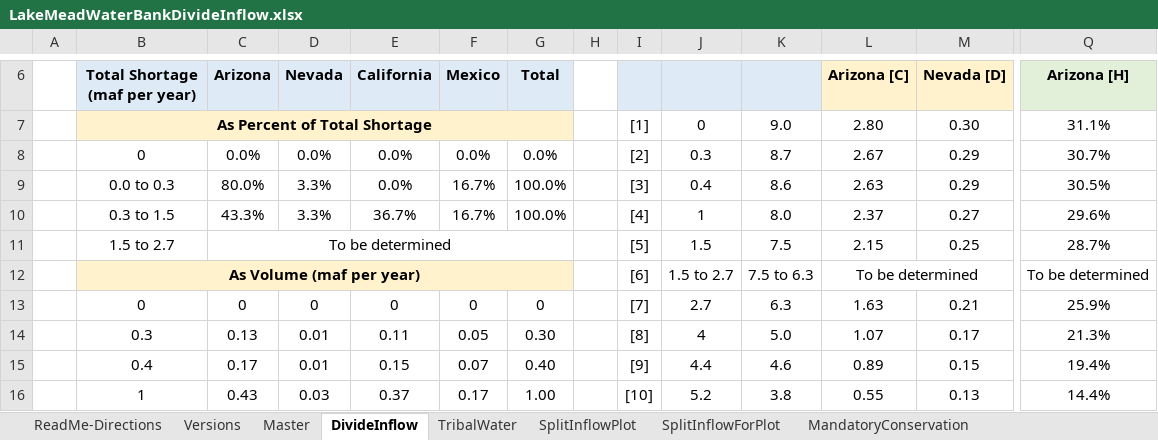
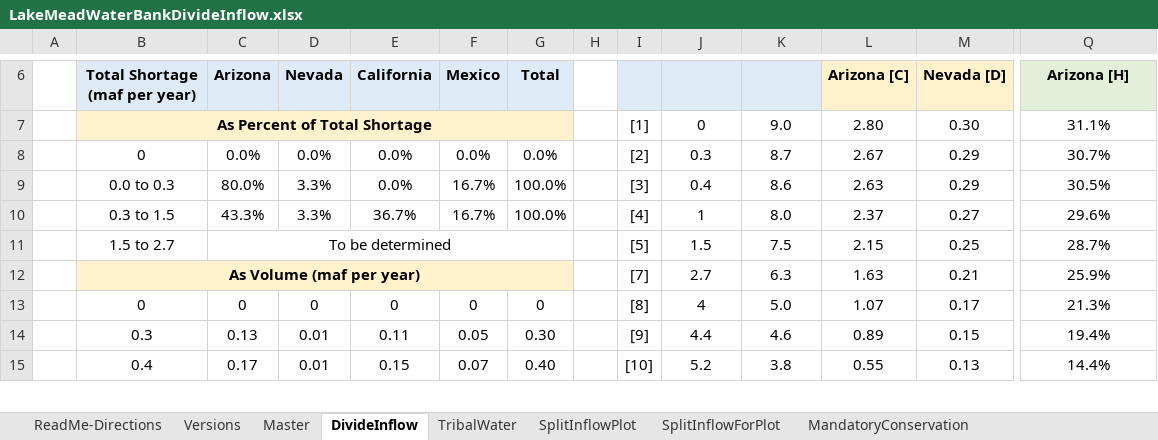
Before and after one commit to dzeke/ColoradoRiverCollaborate, an Excel workbook: LakeMeadWaterBankDivideInflow/LakeMeadWaterBankDivideInflow.xlsx, sheet DivideInflow, drawn as a sheet; only a part is shown, gaps mark what is left out; values as stored, in another font and other column widths than the file's, no borders; removed rows and columns are numbered as before the commit, all else as after; rows hold the shown columns only; the diff covers the shown part only; the diff names each change by its address in the sheet, - before the commit and + after, or states it on an @@ line.

```diff
--- a/LakeMeadWaterBankDivideInflow/LakeMeadWaterBankDivideInflow.xlsx (sheet DivideInflow)
+++ b/LakeMeadWaterBankDivideInflow/LakeMeadWaterBankDivideInflow.xlsx (sheet DivideInflow)
-row 12:  | As Volume (maf per year) |  |  |  |  |  |  | [6] | 1.5 to 2.7 | 7.5 to 6.3 | To be determined |  | To be determined
-B12 (Total Shortage (maf per year)): 0
+B12 (Total Shortage (maf per year)): As Volume (maf per year)
-B12:G12 fill: none
+B12:G12 fill: #FFF2CC
-B12 bold: off
+B12 bold: on
+B12:G12 merged
-C12 (Arizona): 0
+C12 (Arizona): (empty)
-D12 (Nevada): 0
+D12 (Nevada): (empty)
-E12 (California): 0
+E12 (California): (empty)
-F12 (Mexico): 0
+F12 (Mexico): (empty)
-G12 (Total): 0
+G12 (Total): (empty)
-B13 (Total Shortage (maf per year)): 0.3
+B13 (Total Shortage (maf per year)): 0
-C13 (Arizona): 0.13
+C13 (Arizona): 0
-D13 (Nevada): 0.01
+D13 (Nevada): 0
-E13 (California): 0.11
+E13 (California): 0
-F13 (Mexico): 0.05
+F13 (Mexico): 0
-G13 (Total): 0.30
+G13 (Total): 0
-B14 (Total Shortage (maf per year)): 0.4
+B14 (Total Shortage (maf per year)): 0.3
-C14 (Arizona): 0.17
+C14 (Arizona): 0.13
-E14 (California): 0.15
+E14 (California): 0.11
-F14 (Mexico): 0.07
+F14 (Mexico): 0.05
-G14 (Total): 0.40
+G14 (Total): 0.30
-B15 (Total Shortage (maf per year)): 1
+B15 (Total Shortage (maf per year)): 0.4
-C15 (Arizona): 0.43
+C15 (Arizona): 0.17
-D15 (Nevada): 0.03
+D15 (Nevada): 0.01
-E15 (California): 0.37
+E15 (California): 0.15
-F15 (Mexico): 0.17
+F15 (Mexico): 0.07
-G15 (Total): 1.00
+G15 (Total): 0.40
```
Also changed, not shown: 5 added rows, 5 removed rows, 77 edited cells, cell formats and merged cells elsewhere in this sheet, formulas that keep their value.
